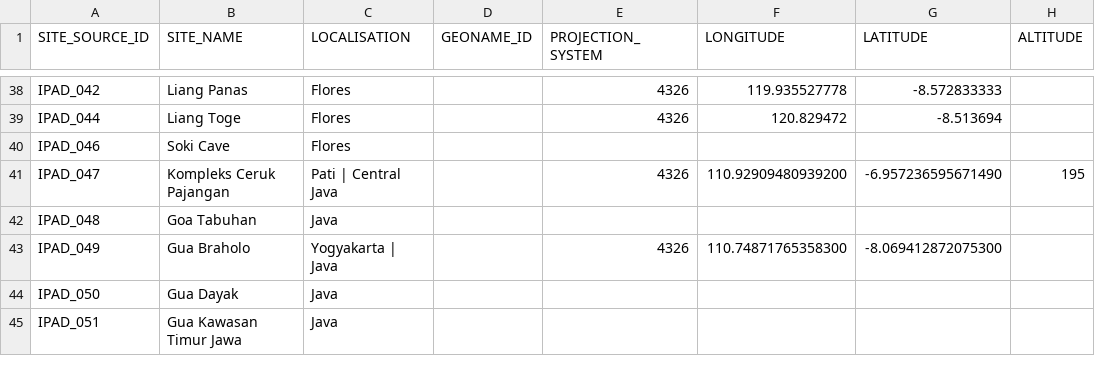
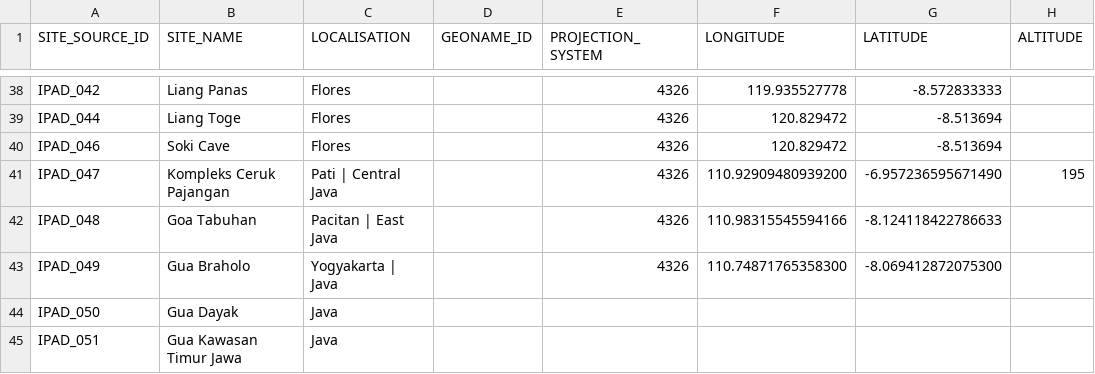
Before and after one commit to CataIvancov/IPAD_ArkeOpen, a CSV file: arke-platform/data/drive-sites-to-arkeogis-fixed.csv, drawn as a sheet; only a part is shown, gaps mark what is left out; the diff names each change by its address in the sheet, - before the commit and + after, or states it on an @@ line.

Commit message:
arke-platform/data/drive-sites-to-arkeogis-fixed.csv

```diff
--- a/arke-platform/data/drive-sites-to-arkeogis-fixed.csv
+++ b/arke-platform/data/drive-sites-to-arkeogis-fixed.csv
-E40 (PROJECTION_SYSTEM): (empty)
+E40 (PROJECTION_SYSTEM): 4326
-F40 (LONGITUDE): (empty)
+F40 (LONGITUDE): 120.829472
-G40 (LATITUDE): (empty)
+G40 (LATITUDE): -8.513694
-C42 (LOCALISATION): Java
+C42 (LOCALISATION): Pacitan | East Java
-E42 (PROJECTION_SYSTEM): (empty)
+E42 (PROJECTION_SYSTEM): 4326
-F42 (LONGITUDE): (empty)
+F42 (LONGITUDE): 110.98315545594166
-G42 (LATITUDE): (empty)
+G42 (LATITUDE): -8.124118422786633
```
